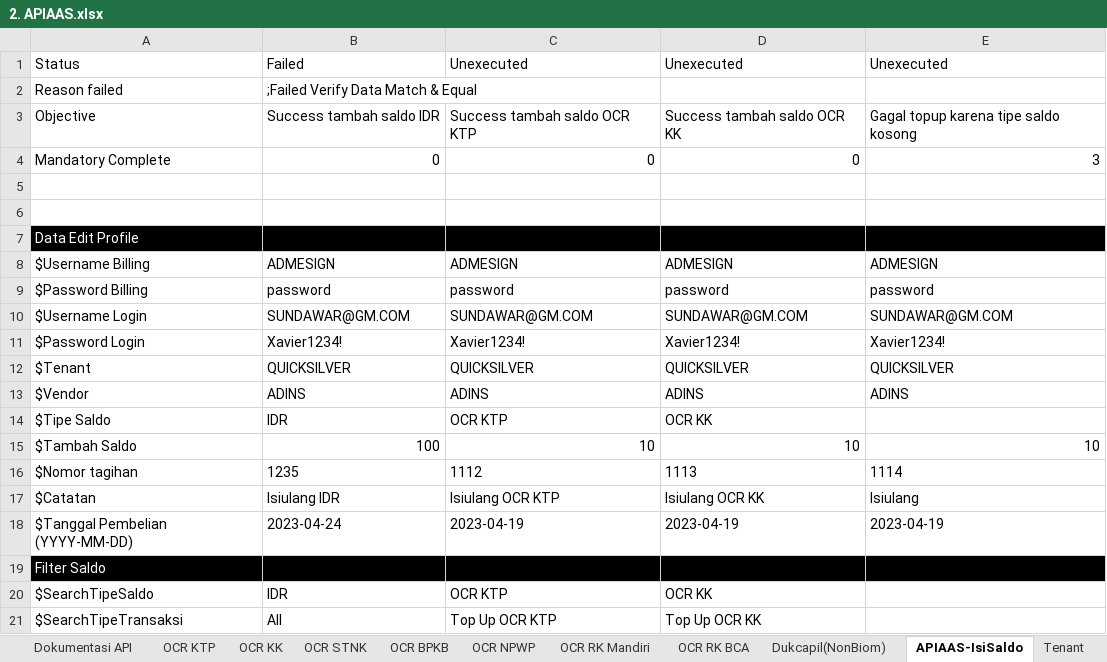
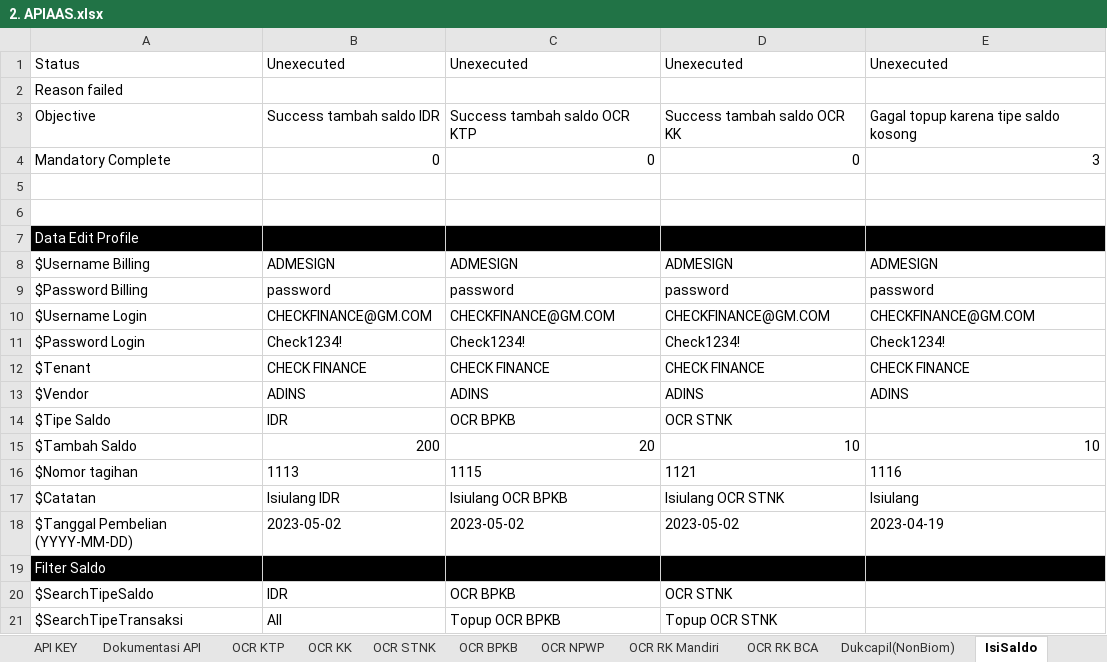
Before and after one commit to qcadins/ATAPIAAS, an Excel workbook: Excel/2. APIAAS.xlsx, sheet IsiSaldo, drawn as a sheet; values as stored, in another font and other column widths than the file's, no borders; the diff names each change by its address in the sheet, - before the commit and + after, or states it on an @@ line.

```diff
--- a/Excel/2. APIAAS.xlsx (sheet IsiSaldo)
+++ b/Excel/2. APIAAS.xlsx (sheet IsiSaldo)
-sheet tab: APIAAS-IsiSaldo
+sheet tab: IsiSaldo
-B1: Failed
+B1: Unexecuted
-B2: ;Failed Verify Data Match & Equal
+B2: (empty)
-B10: SUNDAWAR@GM.COM
+B10: CHECKFINANCE@GM.COM
-C10: SUNDAWAR@GM.COM
+C10: CHECKFINANCE@GM.COM
-D10: SUNDAWAR@GM.COM
+D10: CHECKFINANCE@GM.COM
-E10: SUNDAWAR@GM.COM
+E10: CHECKFINANCE@GM.COM
-B11: Xavier1234!
+B11: Check1234!
-C11: Xavier1234!
+C11: Check1234!
-D11: Xavier1234!
+D11: Check1234!
-E11: Xavier1234!
+E11: Check1234!
-B12: QUICKSILVER
+B12: CHECK FINANCE
-C12: QUICKSILVER
+C12: CHECK FINANCE
-D12: QUICKSILVER
+D12: CHECK FINANCE
-E12: QUICKSILVER
+E12: CHECK FINANCE
-C14: OCR KTP
+C14: OCR BPKB
-D14: OCR KK
+D14: OCR STNK
-B15: 100
+B15: 200
-C15: 10
+C15: 20
-B16: 1235
+B16: 1113
-C16: 1112
+C16: 1115
-D16: 1113
+D16: 1121
-E16: 1114
+E16: 1116
-C17: Isiulang OCR KTP
+C17: Isiulang OCR BPKB
-D17: Isiulang OCR KK
+D17: Isiulang OCR STNK
-B18: 2023-04-24
+B18: 2023-05-02
-C18: 2023-04-19
+C18: 2023-05-02
-D18: 2023-04-19
+D18: 2023-05-02
-C20: OCR KTP
+C20: OCR BPKB
-D20: OCR KK
+D20: OCR STNK
-C21: Top Up OCR KTP
+C21: Topup OCR BPKB
-D21: Top Up OCR KK
+D21: Topup OCR STNK
```
Also changed, not shown: other sheet tabs, 1. Login.xlsx, 21 other files.
